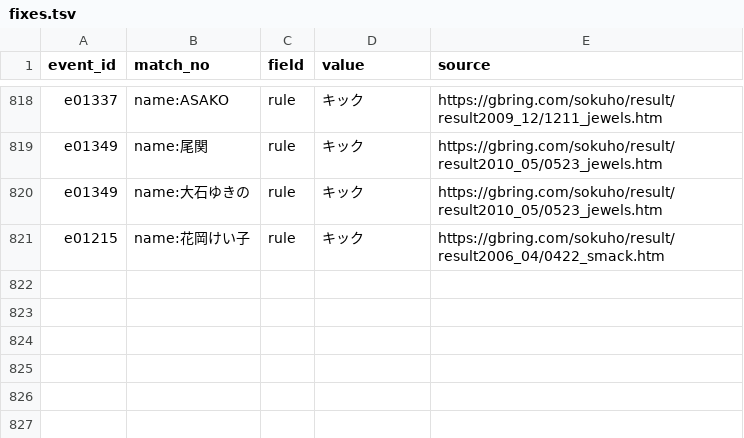
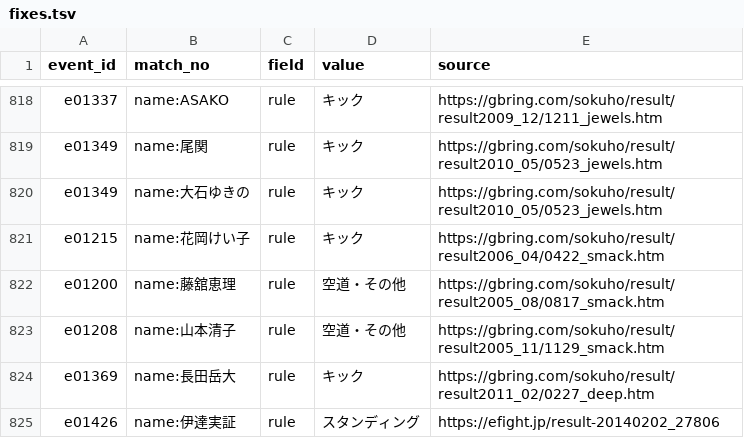
Before and after one commit to japan-mma-record/japan-mma-record.github.io, a TSV file: data/fixes.tsv, drawn as a sheet; only a part is shown, gaps mark what is left out; the diff names each change by its address in the sheet, - before the commit and + after, or states it on an @@ line.

```diff
--- a/data/fixes.tsv
+++ b/data/fixes.tsv
+row 822: e01200 | name:藤舘恵理 | rule | 空道・その他 | https://gbring.com/sokuho/result/result2005_08/0817_smack.htm
+row 823: e01208 | name:山本清子 | rule | 空道・その他 | https://gbring.com/sokuho/result/result2005_11/1129_smack.htm
+row 824: e01369 | name:長田岳大 | rule | キック | https://gbring.com/sokuho/result/result2011_02/0227_deep.htm
+row 825: e01426 | name:伊達実証 | rule | スタンディング | https://efight.jp/result-20140202_27806
```
